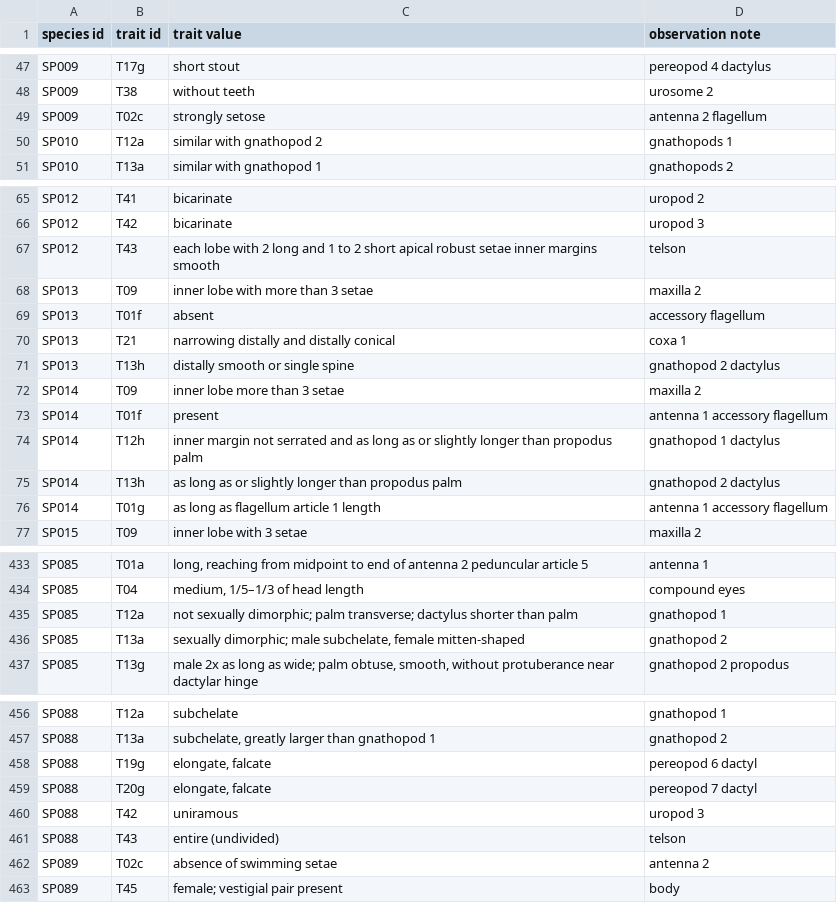
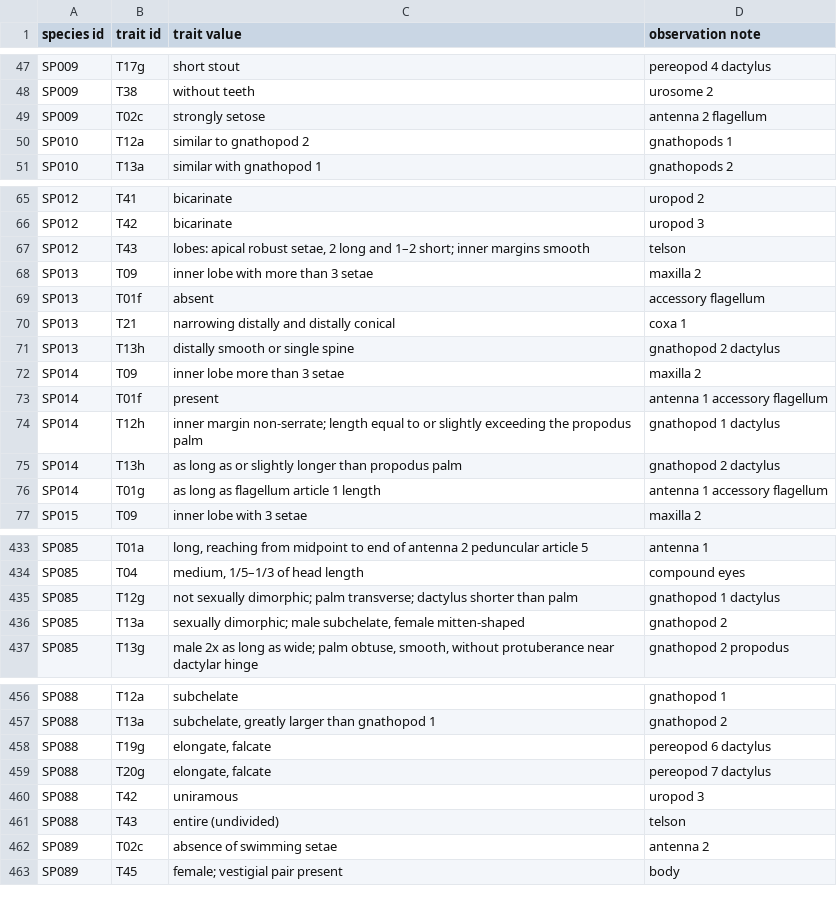
Before and after one commit to fccigarettes-ui/Gammaridae, a CSV file: species_traits.csv, drawn as a sheet; only a part is shown, gaps mark what is left out; the diff covers the shown part only.

```diff
--- a/species_traits.csv
+++ b/species_traits.csv
@@ -49,3 +49,3 @@ SP009,T38,without teeth,urosome 2,,,,
 SP009,T02c,strongly setose,antenna 2 flagellum,,,,
-SP010,T12a,similar with gnathopod 2,gnathopods 1,,,,
+SP010,T12a,similar to gnathopod 2,gnathopods 1,,,,
 SP010,T13a,similar with gnathopod 1,gnathopods 2,,,,
@@ -66,3 +66,3 @@ SP012,T41,bicarinate,uropod 2,,,,
 SP012,T42,bicarinate,uropod 3,,,,
-SP012,T43,each lobe with 2 long and 1 to 2 short apical robust setae inner margins smooth,telson,,,,
+SP012,T43,"lobes: apical robust setae, 2 long and 1–2 short; inner margins smooth",telson,,,,
 SP013,T09,inner lobe with more than 3 setae,maxilla 2,,,,
@@ -73,3 +73,3 @@ SP014,T09,inner lobe more than 3 setae,maxilla 2,,,,
 SP014,T01f,present,antenna 1 accessory flagellum ,,,,
-SP014,T12h,inner margin not serrated and as long as or slightly longer than propodus palm,gnathopod 1 dactylus,,,,
+SP014,T12h,inner margin non-serrate; length equal to or slightly exceeding the propodus palm,gnathopod 1 dactylus,,,,
 SP014,T13h,as long as or slightly longer than propodus palm,gnathopod 2 dactylus,,,,
@@ -434,3 +434,3 @@ SP085,T01a,"long, reaching from midpoint to end of antenna 2 peduncular article
 SP085,T04,"medium, 1/5–1/3 of head length",compound eyes,,,,
-SP085,T12a,not sexually dimorphic; palm transverse; dactylus shorter than palm,gnathopod 1,,,,
+SP085,T12g,not sexually dimorphic; palm transverse; dactylus shorter than palm,gnathopod 1 dactylus,,,,
 SP085,T13a,"sexually dimorphic; male subchelate, female mitten-shaped ",gnathopod 2,,,,
@@ -457,4 +457,4 @@ SP088,T12a,subchelate,gnathopod 1,,,,
 SP088,T13a,"subchelate, greatly larger than gnathopod 1",gnathopod 2,,,,
-SP088,T19g,"elongate, falcate",pereopod 6 dactyl,,,,
-SP088,T20g,"elongate, falcate",pereopod 7 dactyl,,,,
+SP088,T19g,"elongate, falcate",pereopod 6 dactylus,,,,
+SP088,T20g,"elongate, falcate",pereopod 7 dactylus,,,,
 SP088,T42,uniramous,uropod 3,,,,
```
Also changed, not shown: 9 added rows and 12 edited cells elsewhere in this file, species.csv, species_info_expander.csv, 2 other files.
